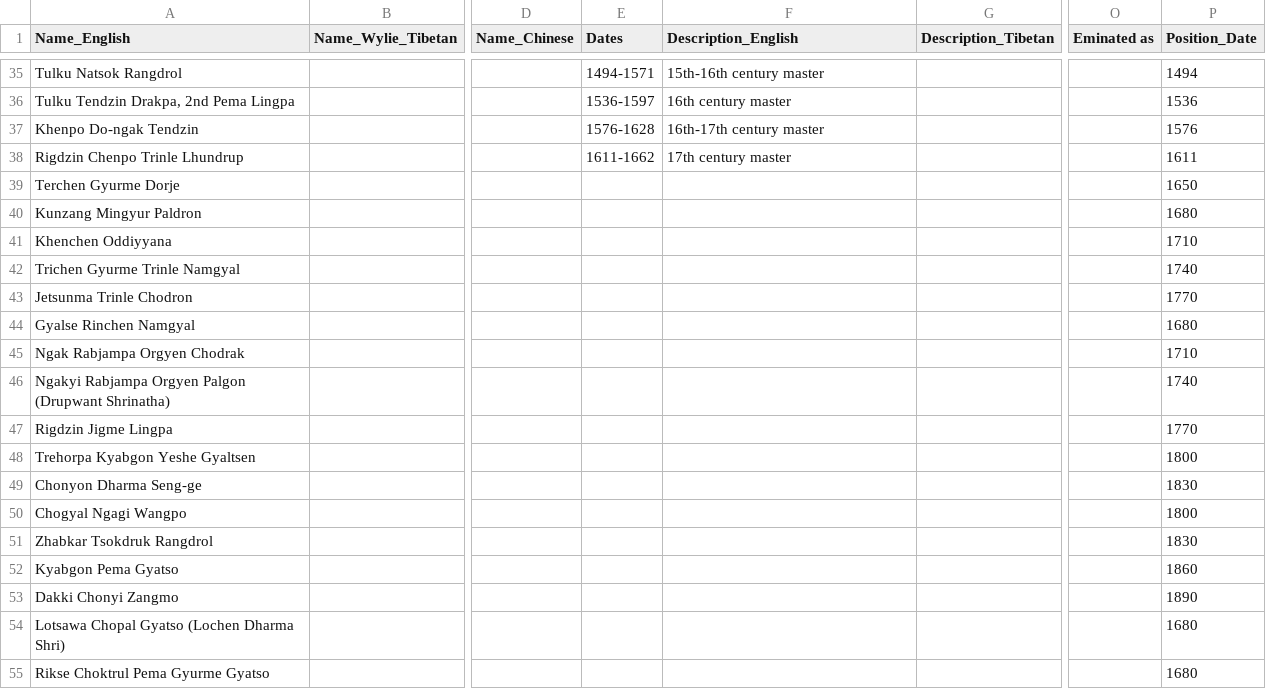
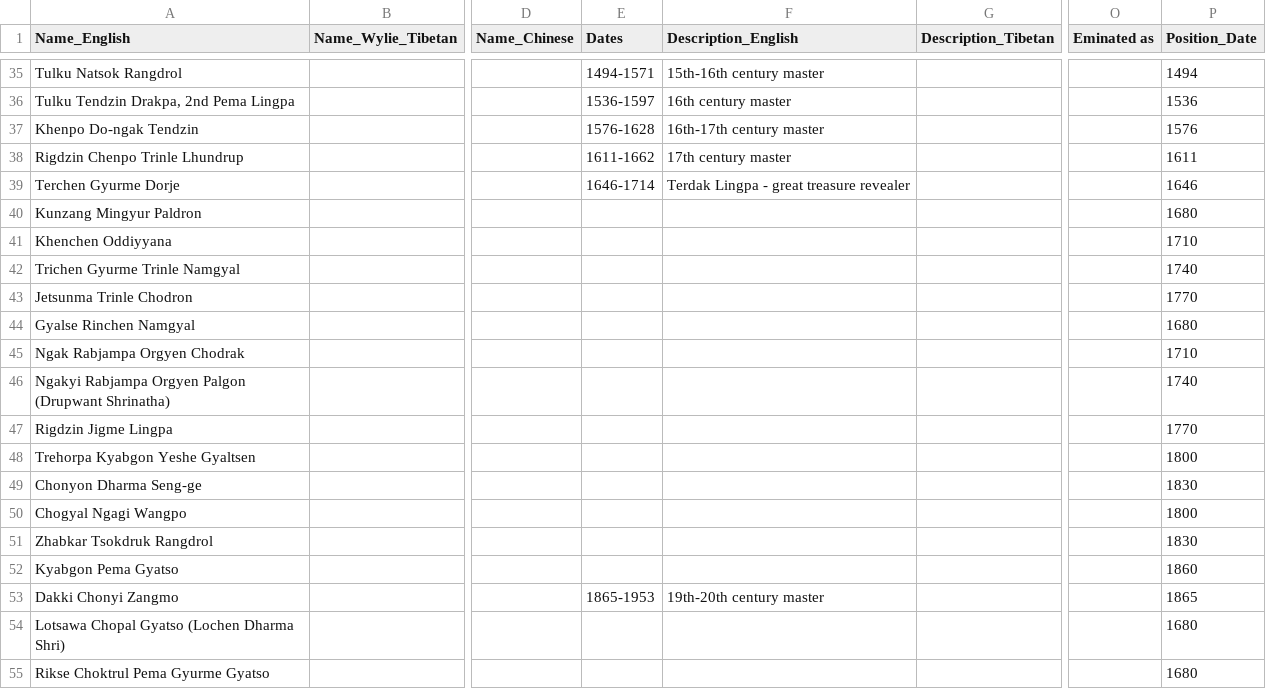
Before and after one commit to aftab-h/buddhist-lineage-tree-for-web, a CSV file: data/new_lineage_nodes.csv, drawn as a sheet; only a part is shown, gaps mark what is left out; the diff names each change by its address in the sheet, - before the commit and + after, or states it on an @@ line.

Commit message:
csv

```diff
--- a/data/new_lineage_nodes.csv
+++ b/data/new_lineage_nodes.csv
-E39 (Dates): (empty)
+E39 (Dates): 1646-1714
-F39 (Description_English): (empty)
+F39 (Description_English): Terdak Lingpa - great treasure revealer
-P39 (Position_Date): 1650
+P39 (Position_Date): 1646
-E53 (Dates): (empty)
+E53 (Dates): 1865-1953
-F53 (Description_English): (empty)
+F53 (Description_English): 19th-20th century master
-P53 (Position_Date): 1890
+P53 (Position_Date): 1865
```
